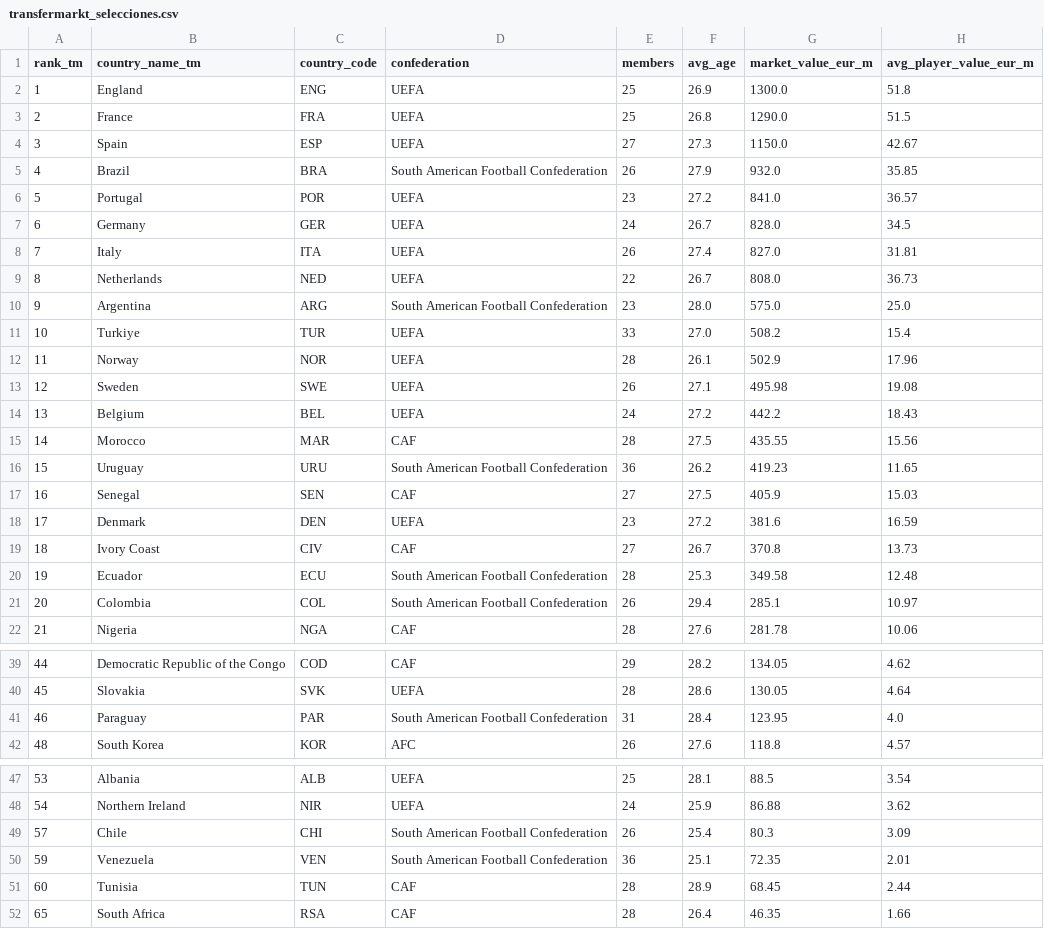
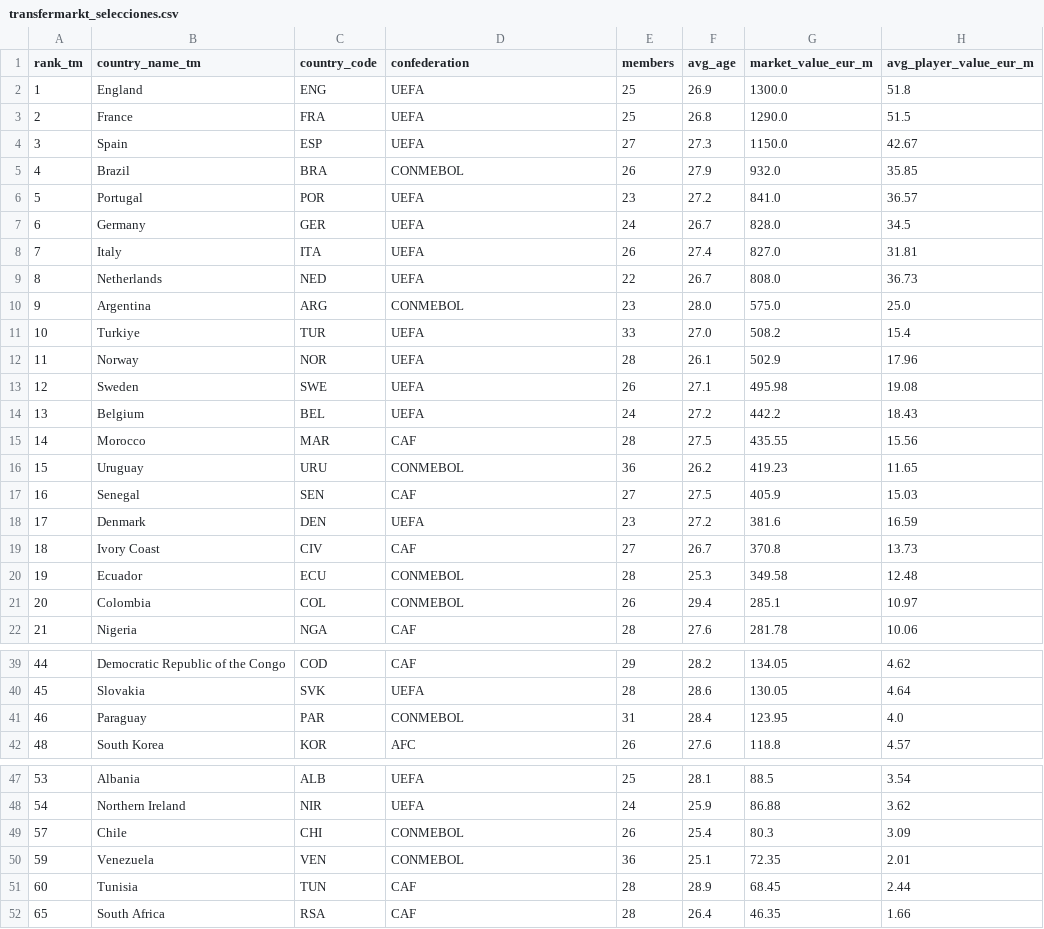
Before and after one commit to ayuness/WorldCupWinnerPrediction, a CSV file: Data/transfermarkt_selecciones.csv, drawn as a sheet; only a part is shown, gaps mark what is left out; the diff covers the shown part only.

```diff
--- a/Data/transfermarkt_selecciones.csv
+++ b/Data/transfermarkt_selecciones.csv
@@ -4,3 +4,3 @@ rank_tm,country_name_tm,country_code,confederation,members,avg_age,market_value_
 3,Spain,ESP,UEFA,27,27.3,1150.0,42.67
-4,Brazil,BRA,South American Football Confederation,26,27.9,932.0,35.85
+4,Brazil,BRA,CONMEBOL,26,27.9,932.0,35.85
 5,Portugal,POR,UEFA,23,27.2,841.0,36.57
@@ -9,3 +9,3 @@ rank_tm,country_name_tm,country_code,confederation,members,avg_age,market_value_
 8,Netherlands,NED,UEFA,22,26.7,808.0,36.73
-9,Argentina,ARG,South American Football Confederation,23,28.0,575.0,25.0
+9,Argentina,ARG,CONMEBOL,23,28.0,575.0,25.0
 10,Turkiye,TUR,UEFA,33,27.0,508.2,15.4
@@ -15,3 +15,3 @@ rank_tm,country_name_tm,country_code,confederation,members,avg_age,market_value_
 14,Morocco,MAR,CAF,28,27.5,435.55,15.56
-15,Uruguay,URU,South American Football Confederation,36,26.2,419.23,11.65
+15,Uruguay,URU,CONMEBOL,36,26.2,419.23,11.65
 16,Senegal,SEN,CAF,27,27.5,405.9,15.03
@@ -19,4 +19,4 @@ rank_tm,country_name_tm,country_code,confederation,members,avg_age,market_value_
 18,Ivory Coast,CIV,CAF,27,26.7,370.8,13.73
-19,Ecuador,ECU,South American Football Confederation,28,25.3,349.58,12.48
-20,Colombia,COL,South American Football Confederation,26,29.4,285.1,10.97
+19,Ecuador,ECU,CONMEBOL,28,25.3,349.58,12.48
+20,Colombia,COL,CONMEBOL,26,29.4,285.1,10.97
 21,Nigeria,NGA,CAF,28,27.6,281.78,10.06
@@ -40,3 +40,3 @@ rank_tm,country_name_tm,country_code,confederation,members,avg_age,market_value_
 45,Slovakia,SVK,UEFA,28,28.6,130.05,4.64
-46,Paraguay,PAR,South American Football Confederation,31,28.4,123.95,4.0
+46,Paraguay,PAR,CONMEBOL,31,28.4,123.95,4.0
 48,South Korea,KOR,AFC,26,27.6,118.8,4.57
@@ -48,4 +48,4 @@ rank_tm,country_name_tm,country_code,confederation,members,avg_age,market_value_
 54,Northern Ireland,NIR,UEFA,24,25.9,86.88,3.62
-57,Chile,CHI,South American Football Confederation,26,25.4,80.3,3.09
-59,Venezuela,VEN,South American Football Confederation,36,25.1,72.35,2.01
+57,Chile,CHI,CONMEBOL,26,25.4,80.3,3.09
+59,Venezuela,VEN,CONMEBOL,36,25.1,72.35,2.01
 60,Tunisia,TUN,CAF,28,28.9,68.45,2.44
```
Also changed, not shown: 2 edited cells elsewhere in this file, 1 other file.
